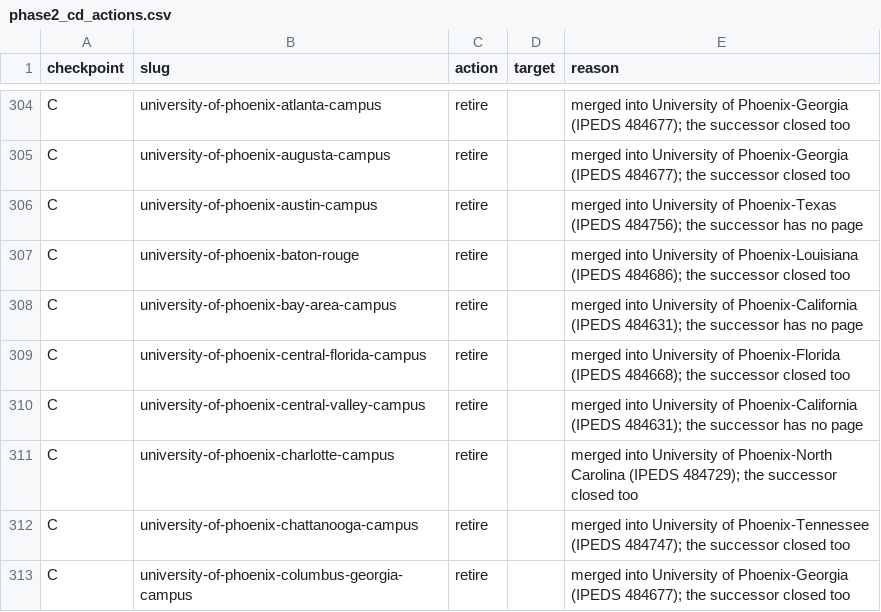
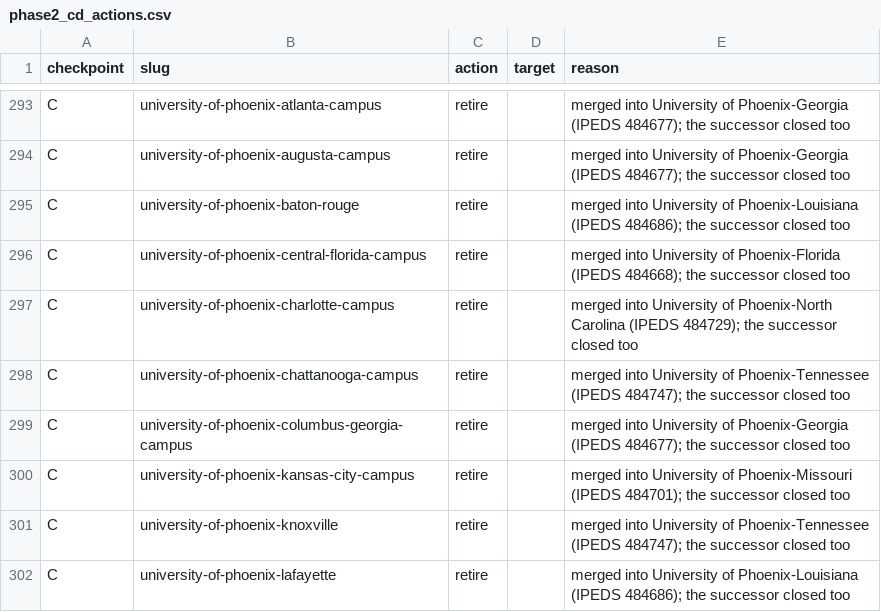
Before and after one commit to superdupersocks/gpacalculator, a CSV file: data/admissions/audit/phase2_cd_actions.csv, drawn as a sheet; only a part is shown, gaps mark what is left out; the shorter side is filled out with more unchanged rows; the diff covers the shown part only; the diff names each change by its address in the sheet, - before the commit and + after, or states it on an @@ line.

```diff
--- a/data/admissions/audit/phase2_cd_actions.csv
+++ b/data/admissions/audit/phase2_cd_actions.csv
-row 306: C | university-of-phoenix-austin-campus | retire |  | merged into University of Phoenix-Texas (IPEDS 484756); the successor has no page
-row 308: C | university-of-phoenix-bay-area-campus | retire |  | merged into University of Phoenix-California (IPEDS 484631); the successor has no page
-row 310: C | university-of-phoenix-central-valley-campus | retire |  | merged into University of Phoenix-California (IPEDS 484631); the successor has no page
```
Also changed, not shown: 22 removed rows elsewhere in this file, 2 other files.
